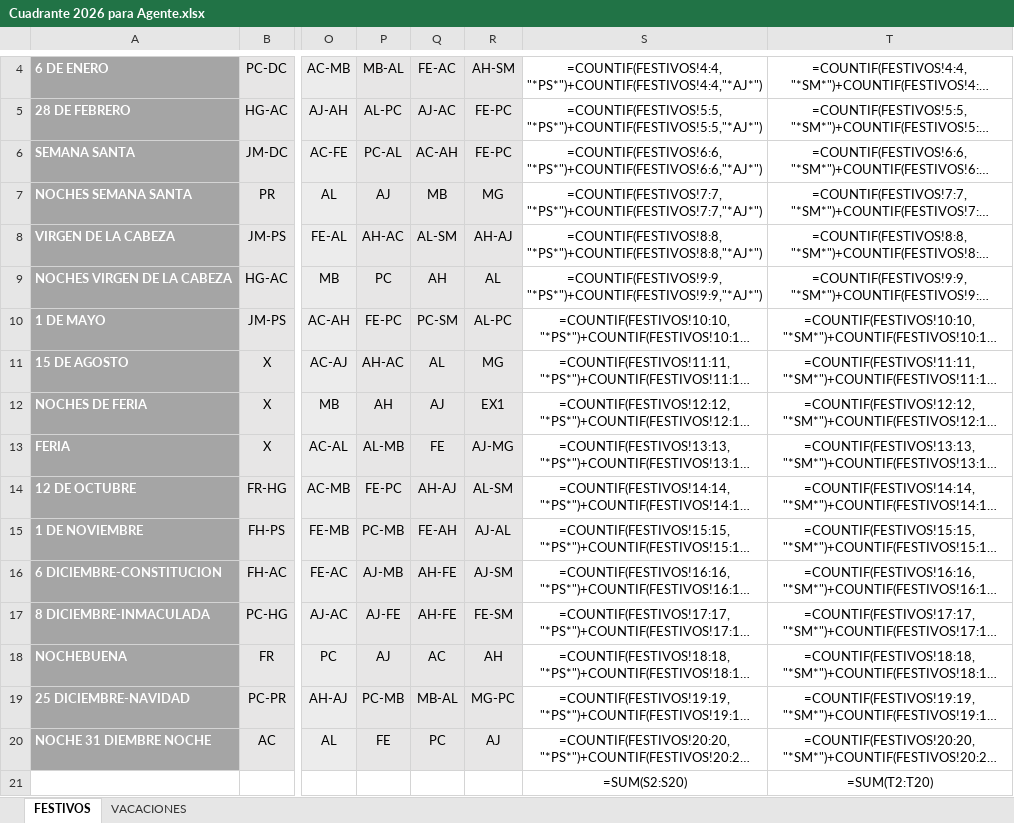
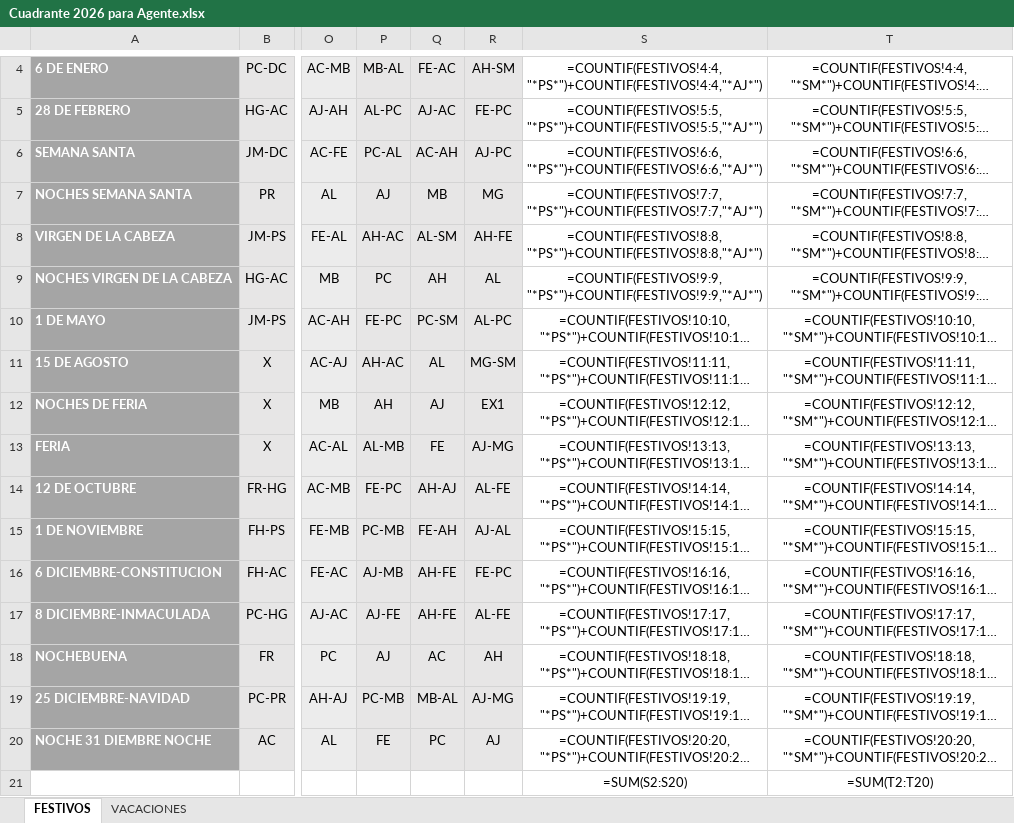
Before and after one commit to tirijaen/Cuadrante-2027, an Excel workbook: Cuadrante 2026 para Agente.xlsx, sheet FESTIVOS, drawn as a sheet; only a part is shown, gaps mark what is left out; long unchanged cells end in …; values as stored, in another font and other column widths than the file's, no borders; formulas without a stored value are shown as written; table styles not drawn; the diff names each change by its address in the sheet, - before the commit and + after, or states it on an @@ line.

```diff
--- a/Cuadrante 2026 para Agente.xlsx (sheet FESTIVOS)
+++ b/Cuadrante 2026 para Agente.xlsx (sheet FESTIVOS)
-R6: FE-PC
+R6: AJ-PC
-R8: AH-AJ
+R8: AH-FE
-R11: MG
+R11: MG-SM
-R14: AL-SM
+R14: AL-FE
-R16: AJ-SM
+R16: FE-PC
-R17: FE-SM
+R17: AL-FE
-R19: MG-PC
+R19: AJ-MG
```
Also changed, not shown: Cuadrante_2027_Andujar.xlsx, Cuadrante_2027_Andujar_V3.xlsx, 11 other files.
